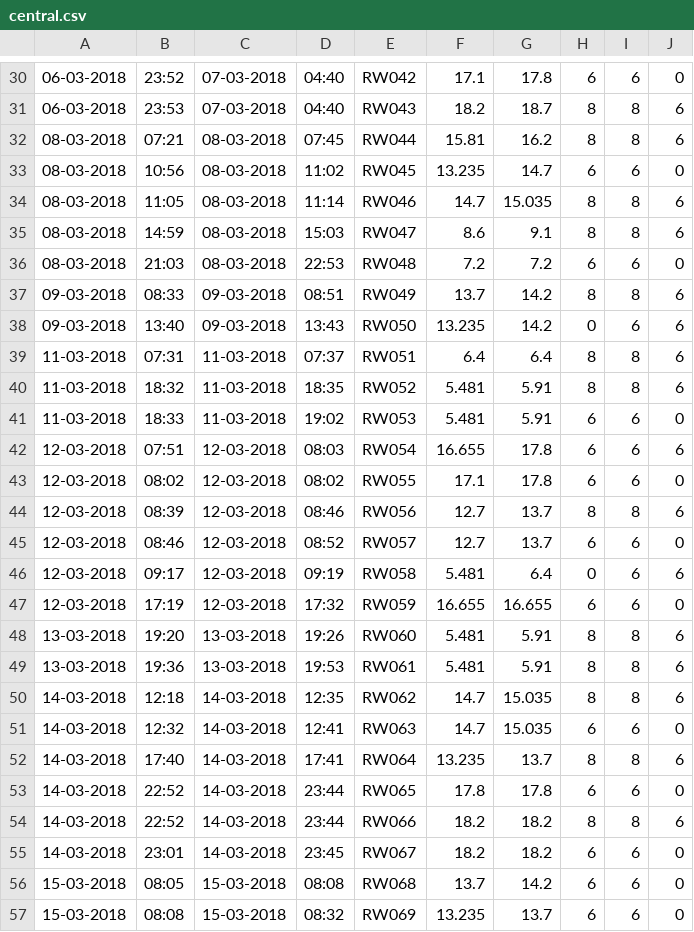
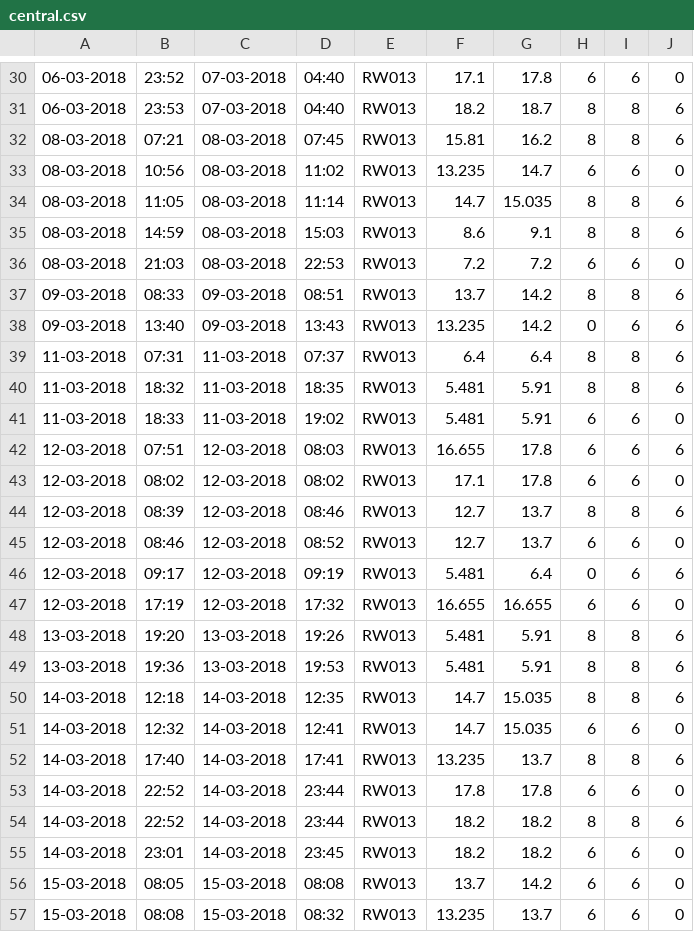
Before and after one commit to ChampiYann/MAS_OS, a CSV file: measures/central.csv, drawn as a sheet; only a part is shown, gaps mark what is left out; the diff covers the shown part only.

```diff
--- a/measures/central.csv
+++ b/measures/central.csv
@@ -30,28 +30,28 @@
-06-03-2018,23:52,07-03-2018,04:40,RW042,17.1,17.8,6,6,0
-06-03-2018,23:53,07-03-2018,04:40,RW043,18.2,18.7,8,8,6
-08-03-2018,07:21,08-03-2018,07:45,RW044,15.81,16.2,8,8,6
-08-03-2018,10:56,08-03-2018,11:02,RW045,13.235,14.7,6,6,0
-08-03-2018,11:05,08-03-2018,11:14,RW046,14.7,15.035,8,8,6
-08-03-2018,14:59,08-03-2018,15:03,RW047,8.6,9.1,8,8,6
-08-03-2018,21:03,08-03-2018,22:53,RW048,7.2,7.2,6,6,0
-09-03-2018,08:33,09-03-2018,08:51,RW049,13.7,14.2,8,8,6
-09-03-2018,13:40,09-03-2018,13:43,RW050,13.235,14.2,0,6,6
-11-03-2018,07:31,11-03-2018,07:37,RW051,6.4,6.4,8,8,6
-11-03-2018,18:32,11-03-2018,18:35,RW052,5.481,5.91,8,8,6
-11-03-2018,18:33,11-03-2018,19:02,RW053,5.481,5.91,6,6,0
-12-03-2018,07:51,12-03-2018,08:03,RW054,16.655,17.8,6,6,6
-12-03-2018,08:02,12-03-2018,08:02,RW055,17.1,17.8,6,6,0
-12-03-2018,08:39,12-03-2018,08:46,RW056,12.7,13.7,8,8,6
-12-03-2018,08:46,12-03-2018,08:52,RW057,12.7,13.7,6,6,0
-12-03-2018,09:17,12-03-2018,09:19,RW058,5.481,6.4,0,6,6
-12-03-2018,17:19,12-03-2018,17:32,RW059,16.655,16.655,6,6,0
-13-03-2018,19:20,13-03-2018,19:26,RW060,5.481,5.91,8,8,6
-13-03-2018,19:36,13-03-2018,19:53,RW061,5.481,5.91,8,8,6
-14-03-2018,12:18,14-03-2018,12:35,RW062,14.7,15.035,8,8,6
-14-03-2018,12:32,14-03-2018,12:41,RW063,14.7,15.035,6,6,0
-14-03-2018,17:40,14-03-2018,17:41,RW064,13.235,13.7,8,8,6
-14-03-2018,22:52,14-03-2018,23:44,RW065,17.8,17.8,6,6,0
-14-03-2018,22:52,14-03-2018,23:44,RW066,18.2,18.2,8,8,6
-14-03-2018,23:01,14-03-2018,23:45,RW067,18.2,18.2,6,6,0
-15-03-2018,08:05,15-03-2018,08:08,RW068,13.7,14.2,6,6,0
-15-03-2018,08:08,15-03-2018,08:32,RW069,13.235,13.7,6,6,0
+06-03-2018,23:52,07-03-2018,04:40,RW013,17.1,17.8,6,6,0
+06-03-2018,23:53,07-03-2018,04:40,RW013,18.2,18.7,8,8,6
+08-03-2018,07:21,08-03-2018,07:45,RW013,15.81,16.2,8,8,6
+08-03-2018,10:56,08-03-2018,11:02,RW013,13.235,14.7,6,6,0
+08-03-2018,11:05,08-03-2018,11:14,RW013,14.7,15.035,8,8,6
+08-03-2018,14:59,08-03-2018,15:03,RW013,8.6,9.1,8,8,6
+08-03-2018,21:03,08-03-2018,22:53,RW013,7.2,7.2,6,6,0
+09-03-2018,08:33,09-03-2018,08:51,RW013,13.7,14.2,8,8,6
+09-03-2018,13:40,09-03-2018,13:43,RW013,13.235,14.2,0,6,6
+11-03-2018,07:31,11-03-2018,07:37,RW013,6.4,6.4,8,8,6
+11-03-2018,18:32,11-03-2018,18:35,RW013,5.481,5.91,8,8,6
+11-03-2018,18:33,11-03-2018,19:02,RW013,5.481,5.91,6,6,0
+12-03-2018,07:51,12-03-2018,08:03,RW013,16.655,17.8,6,6,6
+12-03-2018,08:02,12-03-2018,08:02,RW013,17.1,17.8,6,6,0
+12-03-2018,08:39,12-03-2018,08:46,RW013,12.7,13.7,8,8,6
+12-03-2018,08:46,12-03-2018,08:52,RW013,12.7,13.7,6,6,0
+12-03-2018,09:17,12-03-2018,09:19,RW013,5.481,6.4,0,6,6
+12-03-2018,17:19,12-03-2018,17:32,RW013,16.655,16.655,6,6,0
+13-03-2018,19:20,13-03-2018,19:26,RW013,5.481,5.91,8,8,6
+13-03-2018,19:36,13-03-2018,19:53,RW013,5.481,5.91,8,8,6
+14-03-2018,12:18,14-03-2018,12:35,RW013,14.7,15.035,8,8,6
+14-03-2018,12:32,14-03-2018,12:41,RW013,14.7,15.035,6,6,0
+14-03-2018,17:40,14-03-2018,17:41,RW013,13.235,13.7,8,8,6
+14-03-2018,22:52,14-03-2018,23:44,RW013,17.8,17.8,6,6,0
+14-03-2018,22:52,14-03-2018,23:44,RW013,18.2,18.2,8,8,6
+14-03-2018,23:01,14-03-2018,23:45,RW013,18.2,18.2,6,6,0
+15-03-2018,08:05,15-03-2018,08:08,RW013,13.7,14.2,6,6,0
+15-03-2018,08:08,15-03-2018,08:32,RW013,13.235,13.7,6,6,0
```
Also changed, not shown: 95 edited cells elsewhere in this file, 14 other files.
